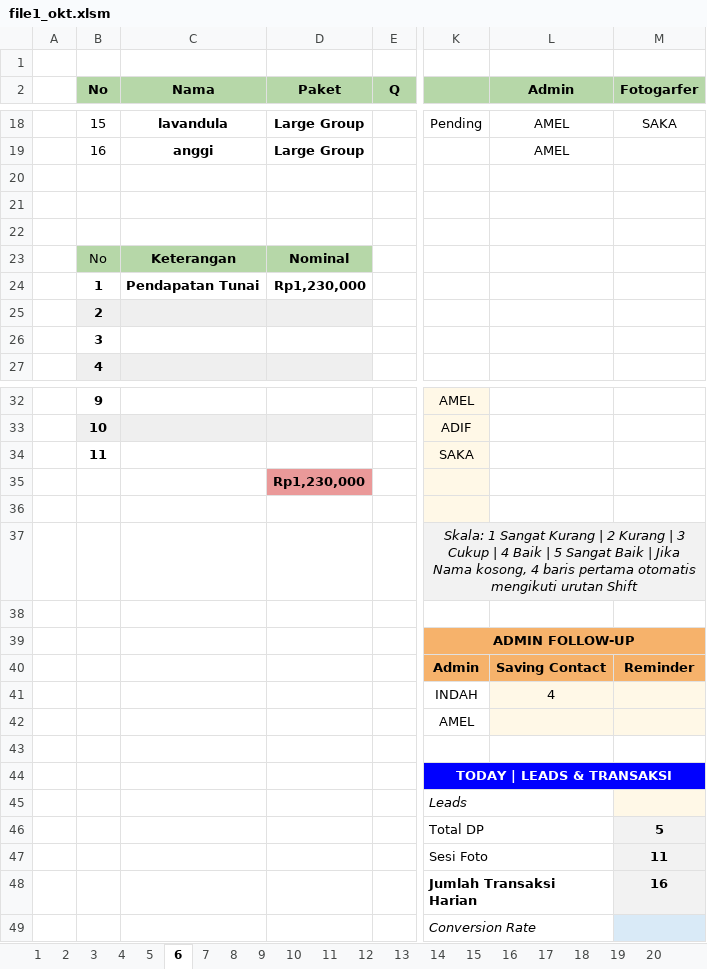
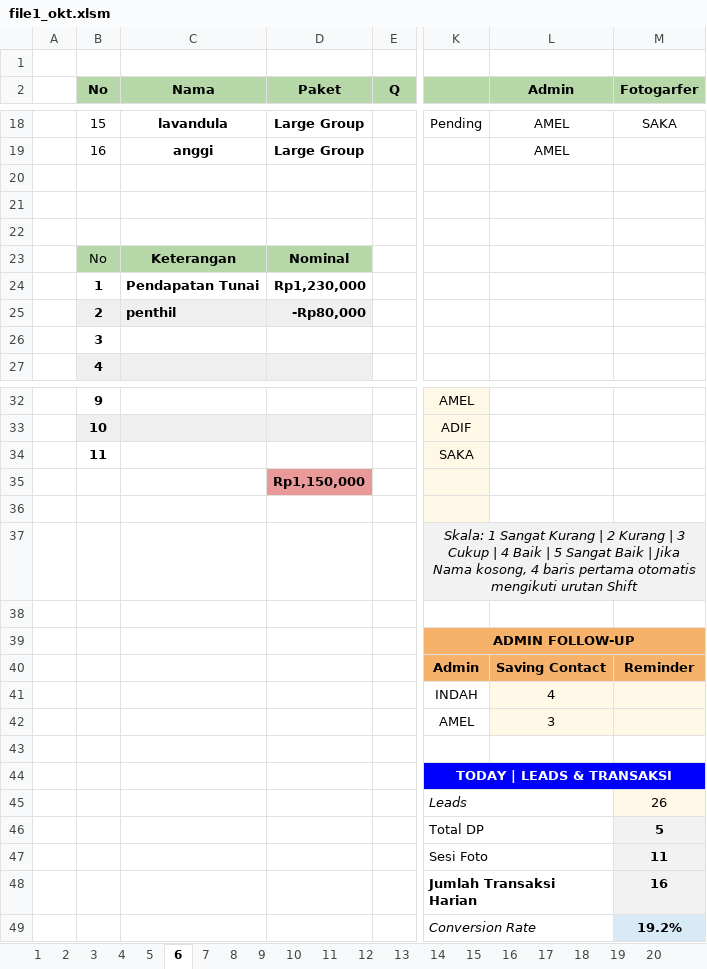
Before and after one commit to whynunuu/FoxeStudio, an Excel workbook: file1_okt.xlsm, sheet 6, drawn as a sheet; only a part is shown, gaps mark what is left out; values as stored, in another font and other column widths than the file's, no borders; charts and pictures and conditional formats not drawn; the diff names each change by its address in the sheet, - before the commit and + after, or states it on an @@ line.

```diff
--- a/file1_okt.xlsm (sheet 6)
+++ b/file1_okt.xlsm (sheet 6)
-C25 (Nama): (empty)
+C25 (Nama): penthil
-D25 (Paket): (empty)
+D25 (Paket): -Rp80,000
-D35 (Paket): Rp1,230,000
+D35 (Paket): Rp1,150,000
-L42 (Admin): (empty)
+L42 (Admin): 3
-M45 (Fotogarfer): (empty)
+M45 (Fotogarfer): 26
-M49 (Fotogarfer): (empty)
+M49 (Fotogarfer): 19.2%
```
Also changed, not shown: sheet 31, charts or pictures, file2.xlsx, file2_okt.xlsx, 3 other files.
